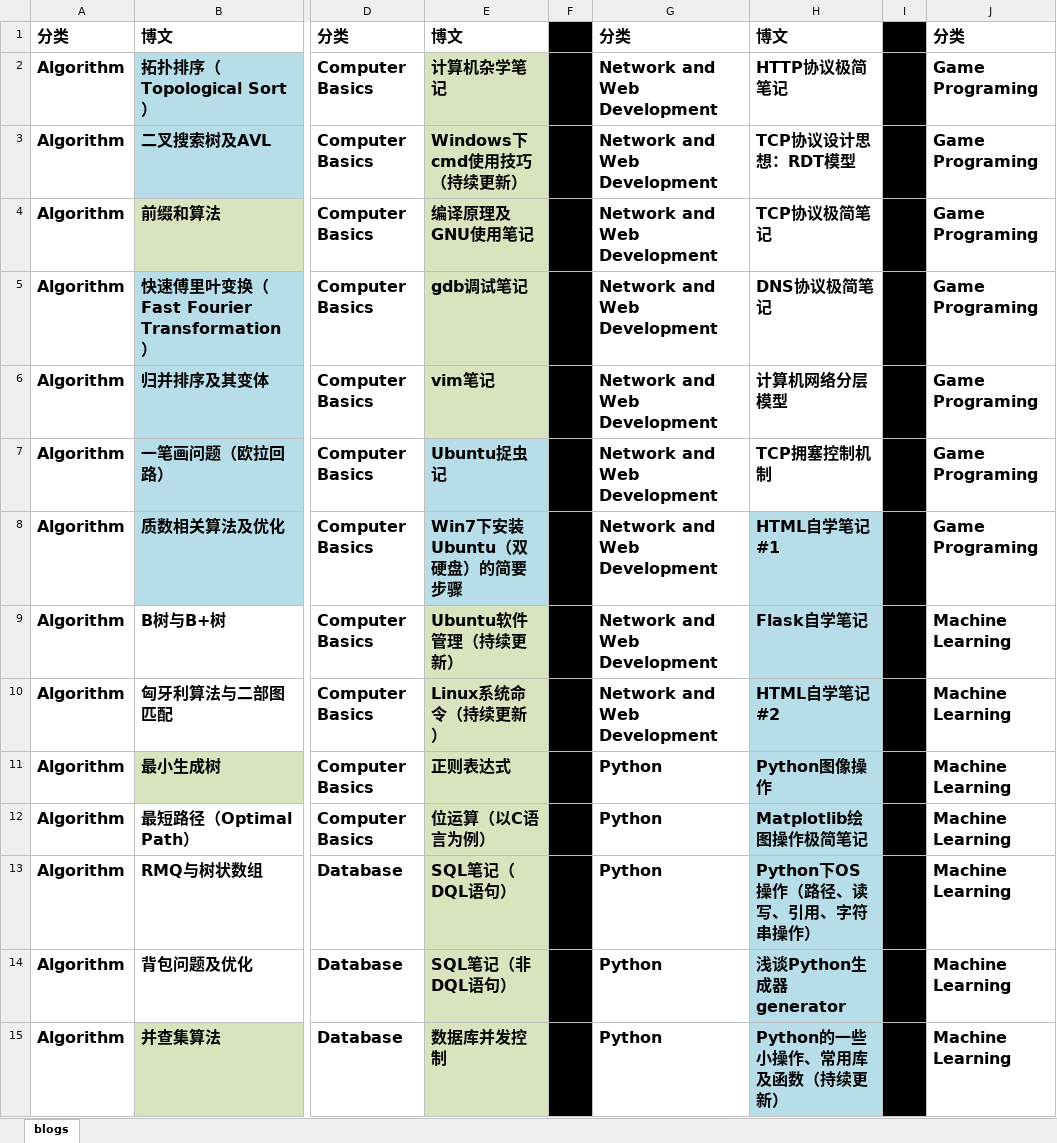
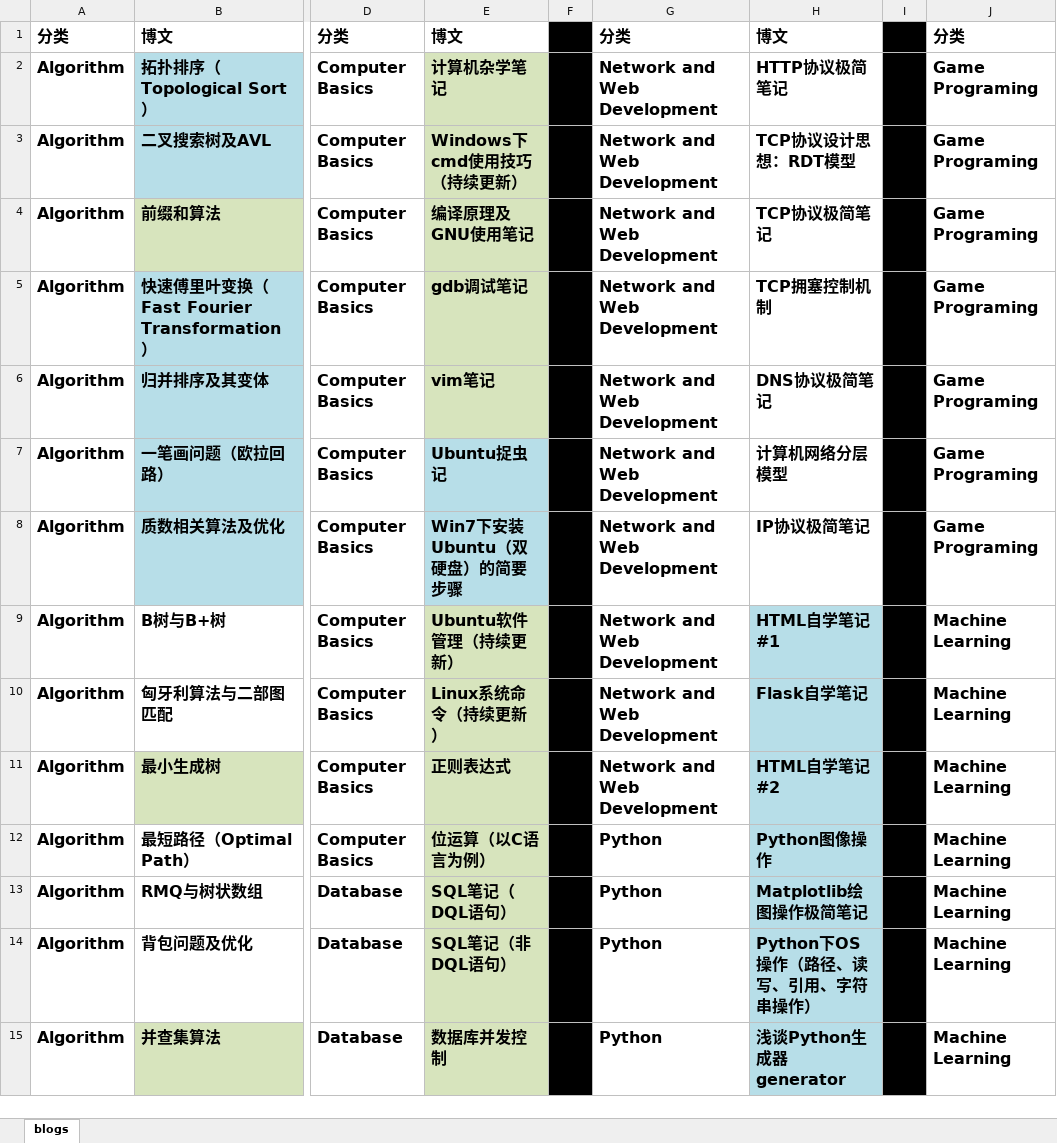
Before and after one commit to ZergWang/Blogs, an Excel workbook: 进度表.xlsx, sheet blogs, drawn as a sheet; only a part is shown, gaps mark what is left out; values as stored, in another font and other column widths than the file's, no borders; the diff covers the shown part only; the diff names each change by its address in the sheet, - before the commit and + after, or states it on an @@ line.

```diff
--- a/进度表.xlsx (sheet blogs)
+++ b/进度表.xlsx (sheet blogs)
-H5: DNS协议极简笔记
+H5: TCP拥塞控制机制
-H6: 计算机网络分层模型
+H6: DNS协议极简笔记
-H7: TCP拥塞控制机制
+H7: 计算机网络分层模型
-H8: HTML自学笔记#1
+H8: IP协议极简笔记
-H8 fill: #B7DEE8
+H8 fill: none
-H9: Flask自学笔记
+H9: HTML自学笔记#1
-H10: HTML自学笔记#2
+H10: Flask自学笔记
-G11: Python
+G11: Network and Web Development
-H11: Python图像操作
+H11: HTML自学笔记#2
-H12: Matplotlib绘图操作极简笔记
+H12: Python图像操作
-H13: Python下OS操作（路径、读写、引用、字符串操作）
+H13: Matplotlib绘图操作极简笔记
-H14: 浅谈Python生成器generator
+H14: Python下OS操作（路径、读写、引用、字符串操作）
-H15: Python的一些小操作、常用库及函数（持续更新）
+H15: 浅谈Python生成器generator
```
Also changed, not shown: 1 added row, 1 removed row, 12 edited cells and cell formats elsewhere in this sheet, 9 other files.
